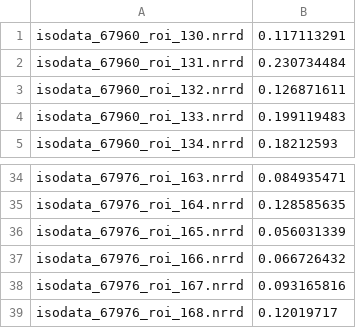
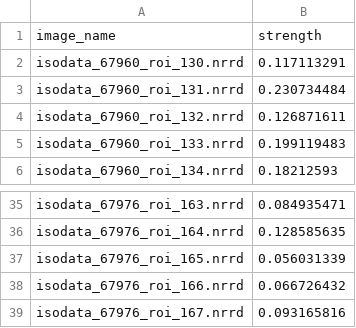
Before and after one commit to ry1020/DeepBone, a CSV file: data/roi_vm_mean_valid.csv, drawn as a sheet; only a part is shown, gaps mark what is left out.

```diff
--- a/data/roi_vm_mean_valid.csv
+++ b/data/roi_vm_mean_valid.csv
@@ -1 +1,2 @@
+image_name,strength
 isodata_67960_roi_130.nrrd,0.117113291
@@ -38,2 +39 @@ isodata_67976_roi_166.nrrd,0.066726432
 isodata_67976_roi_167.nrrd,0.093165816
-isodata_67976_roi_168.nrrd,0.12019717
```
Also changed, not shown: data/roi_vm_mean_all.csv, 20 other files.
